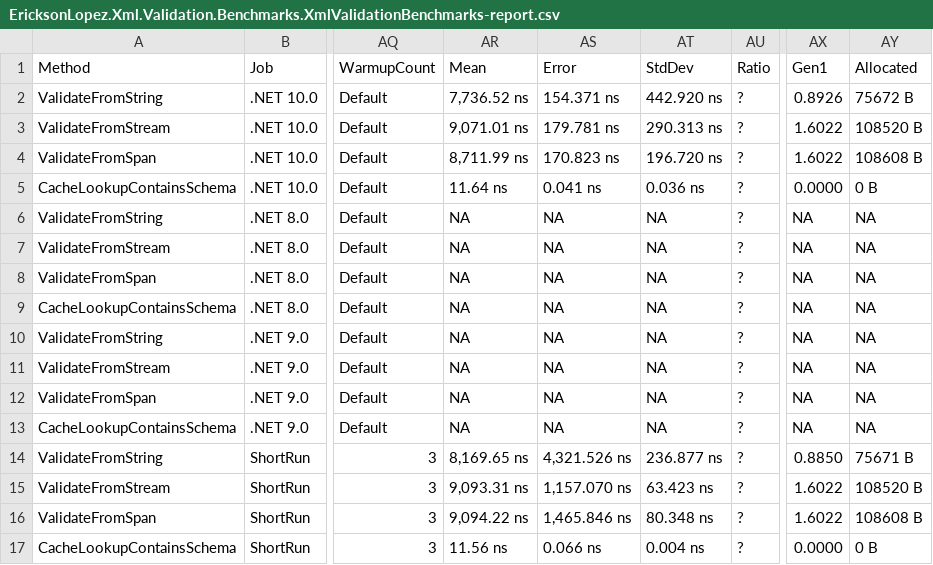
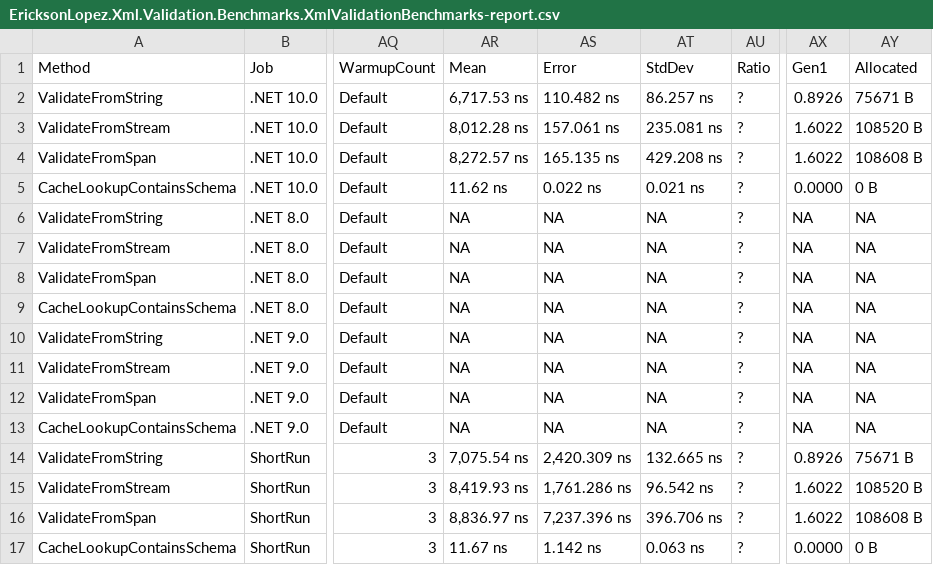
Before and after one commit to ericksonlopezf/dotnet-xml, a CSV file: benchmarks/results/results/EricksonLopez.Xml.Validation.Benchmarks.XmlValidationBenchmarks-report.csv, drawn as a sheet; only a part is shown, gaps mark what is left out; the diff names each change by its address in the sheet, - before the commit and + after, or states it on an @@ line.

```diff
--- a/benchmarks/results/results/EricksonLopez.Xml.Validation.Benchmarks.XmlValidationBenchmarks-report.csv
+++ b/benchmarks/results/results/EricksonLopez.Xml.Validation.Benchmarks.XmlValidationBenchmarks-report.csv
-AR2: 7,736.52 ns
+AR2: 6,717.53 ns
-AS2: 154.371 ns
+AS2: 110.482 ns
-AT2: 442.920 ns
+AT2: 86.257 ns
-AY2: 75672 B
+AY2: 75671 B
-AR3: 9,071.01 ns
+AR3: 8,012.28 ns
-AS3: 179.781 ns
+AS3: 157.061 ns
-AT3: 290.313 ns
+AT3: 235.081 ns
-AR4: 8,711.99 ns
+AR4: 8,272.57 ns
-AS4: 170.823 ns
+AS4: 165.135 ns
-AT4: 196.720 ns
+AT4: 429.208 ns
-AR5: 11.64 ns
+AR5: 11.62 ns
-AS5: 0.041 ns
+AS5: 0.022 ns
-AT5: 0.036 ns
+AT5: 0.021 ns
-AR14: 8,169.65 ns
+AR14: 7,075.54 ns
-AS14: 4,321.526 ns
+AS14: 2,420.309 ns
-AT14: 236.877 ns
+AT14: 132.665 ns
-AX14: 0.8850
+AX14: 0.8926
-AR15: 9,093.31 ns
+AR15: 8,419.93 ns
-AS15: 1,157.070 ns
+AS15: 1,761.286 ns
-AT15: 63.423 ns
+AT15: 96.542 ns
-AR16: 9,094.22 ns
+AR16: 8,836.97 ns
-AS16: 1,465.846 ns
+AS16: 7,237.396 ns
-AT16: 80.348 ns
+AT16: 396.706 ns
-AR17: 11.56 ns
+AR17: 11.67 ns
-AS17: 0.066 ns
+AS17: 1.142 ns
-AT17: 0.004 ns
+AT17: 0.063 ns
```
Also changed, not shown: 5 other files.
